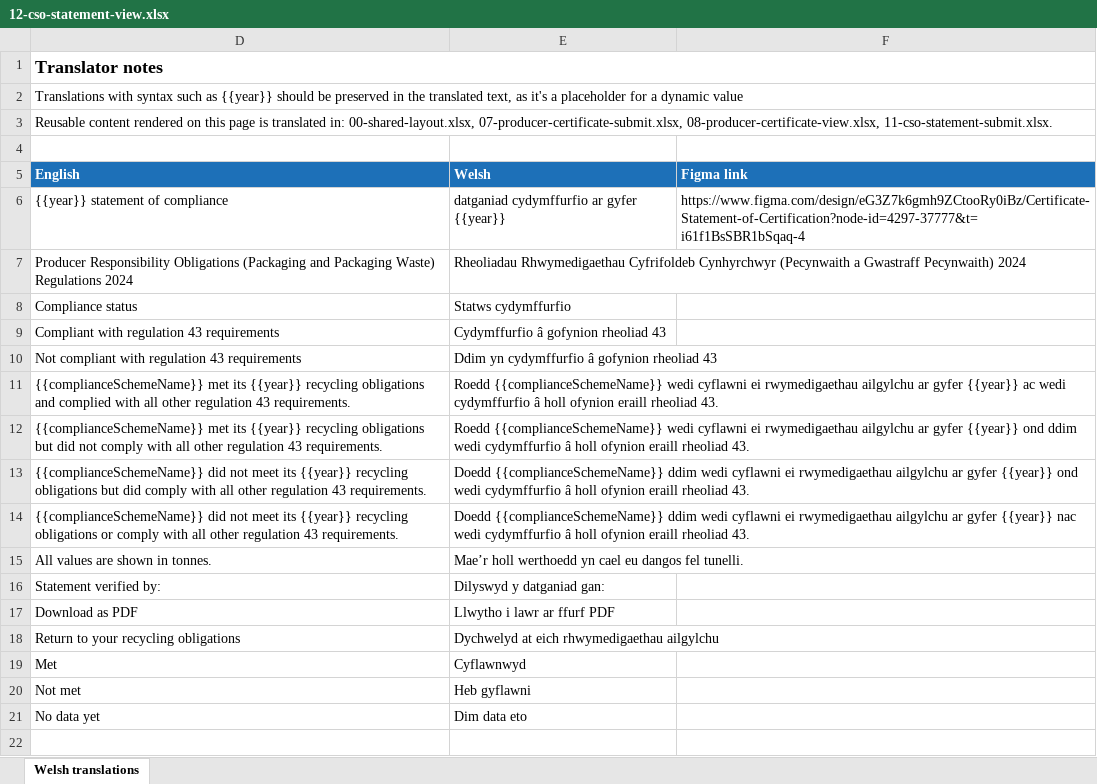
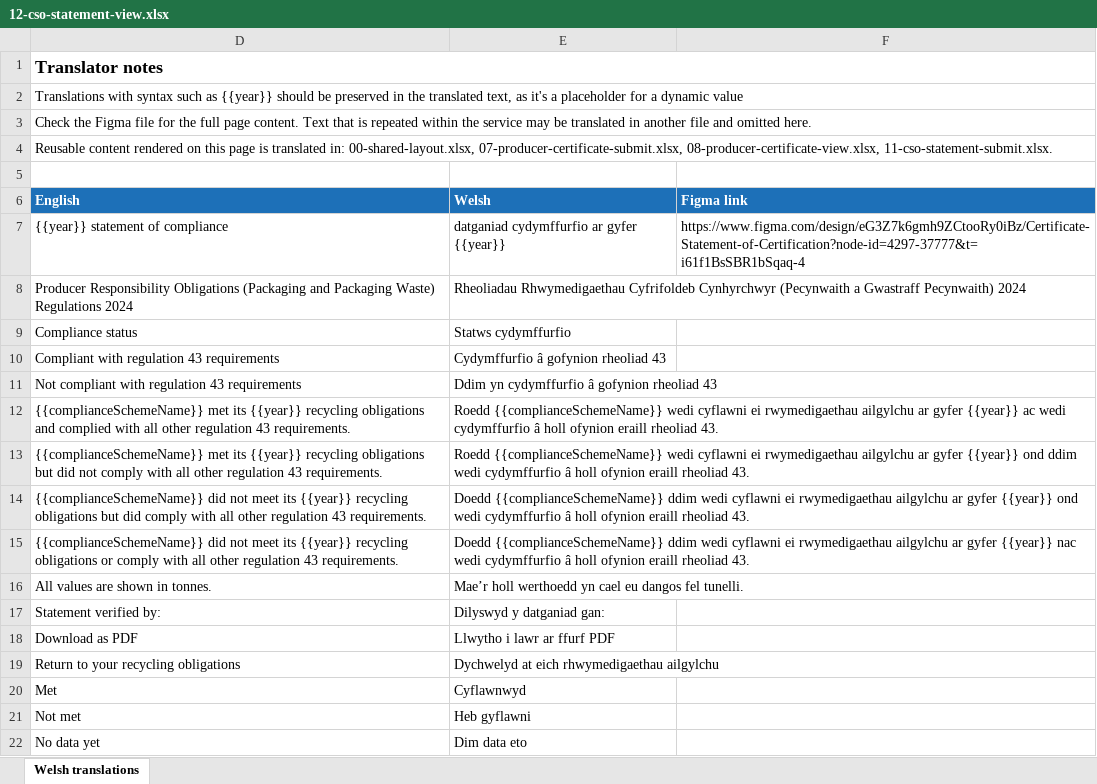
Before and after one commit to DEFRA/waste-obligations-frontend, an Excel workbook: translations/welsh-translations/xlsx/12-cso-statement-view.xlsx, sheet Welsh translations, drawn as a sheet; values as stored, in another font and other column widths than the file's, no borders; the diff names each change by its address in the sheet, - before the commit and + after, or states it on an @@ line.

Commit message:
Reverts translations/welsh-translations/xlsx/12-cso-statement-view.xlsx

```diff
--- a/translations/welsh-translations/xlsx/12-cso-statement-view.xlsx (sheet Welsh translations)
+++ b/translations/welsh-translations/xlsx/12-cso-statement-view.xlsx (sheet Welsh translations)
+row 3: Check the Figma file for the full page content. Text that is repeated within the service may be translated in another file and omitted here.
```
